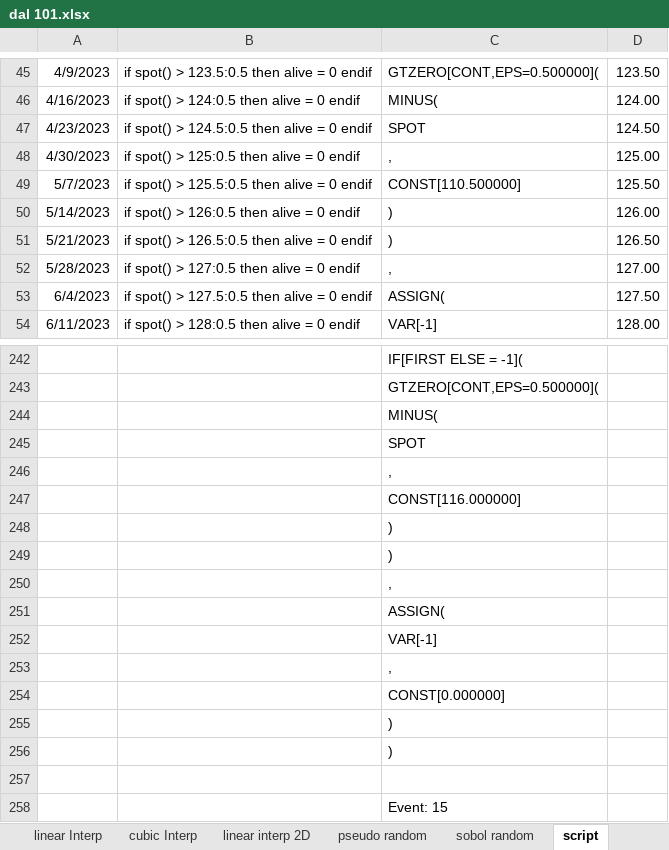
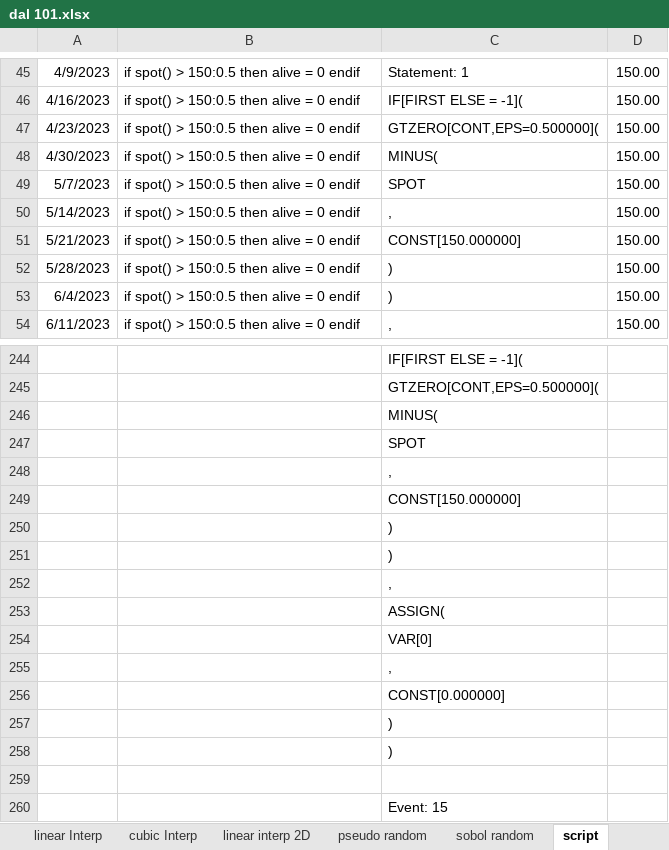
Before and after one commit to wegamekinglc/Derivatives-Algorithms-Lib, an Excel workbook: excel/dal 101.xlsx, sheet script, drawn as a sheet; only a part is shown, gaps mark what is left out; values as stored, in another font and other column widths than the file's, no borders; addresses are those after the commit; the diff covers the shown part only; the diff names each change by its address in the sheet, - before the commit and + after, or states it on an @@ line.

```diff
--- a/excel/dal 101.xlsx (sheet script)
+++ b/excel/dal 101.xlsx (sheet script)
-B45: if spot() > 123.5:0.5 then alive = 0 endif
+B45: if spot() > 150:0.5 then alive = 0 endif
-C45: GTZERO[CONT,EPS=0.500000](
+C45: Statement: 1
-D45: 123.50
+D45: 150.00
-B46: if spot() > 124:0.5 then alive = 0 endif
+B46: if spot() > 150:0.5 then alive = 0 endif
-C46: MINUS(
+C46: IF[FIRST ELSE = -1](
-D46: 124.00
+D46: 150.00
-B47: if spot() > 124.5:0.5 then alive = 0 endif
+B47: if spot() > 150:0.5 then alive = 0 endif
-C47: SPOT
+C47: GTZERO[CONT,EPS=0.500000](
-D47: 124.50
+D47: 150.00
-B48: if spot() > 125:0.5 then alive = 0 endif
+B48: if spot() > 150:0.5 then alive = 0 endif
-C48: ,
+C48: MINUS(
-D48: 125.00
+D48: 150.00
-B49: if spot() > 125.5:0.5 then alive = 0 endif
+B49: if spot() > 150:0.5 then alive = 0 endif
-C49: CONST[110.500000]
+C49: SPOT
-D49: 125.50
+D49: 150.00
-B50: if spot() > 126:0.5 then alive = 0 endif
+B50: if spot() > 150:0.5 then alive = 0 endif
-C50: )
+C50: ,
-D50: 126.00
+D50: 150.00
-B51: if spot() > 126.5:0.5 then alive = 0 endif
+B51: if spot() > 150:0.5 then alive = 0 endif
-C51: )
+C51: CONST[150.000000]
-D51: 126.50
+D51: 150.00
-B52: if spot() > 127:0.5 then alive = 0 endif
+B52: if spot() > 150:0.5 then alive = 0 endif
-C52: ,
+C52: )
-D52: 127.00
+D52: 150.00
-B53: if spot() > 127.5:0.5 then alive = 0 endif
+B53: if spot() > 150:0.5 then alive = 0 endif
-C53: ASSIGN(
+C53: )
-D53: 127.50
+D53: 150.00
-B54: if spot() > 128:0.5 then alive = 0 endif
+B54: if spot() > 150:0.5 then alive = 0 endif
-C54: VAR[-1]
+C54: ,
-D54: 128.00
+D54: 150.00
-C249: CONST[116.000000]
+C249: CONST[150.000000]
-C254: VAR[-1]
+C254: VAR[0]
```
Also changed, not shown: 3 added rows, 1 removed row and 743 edited cells elsewhere in this sheet, 3 other files.
